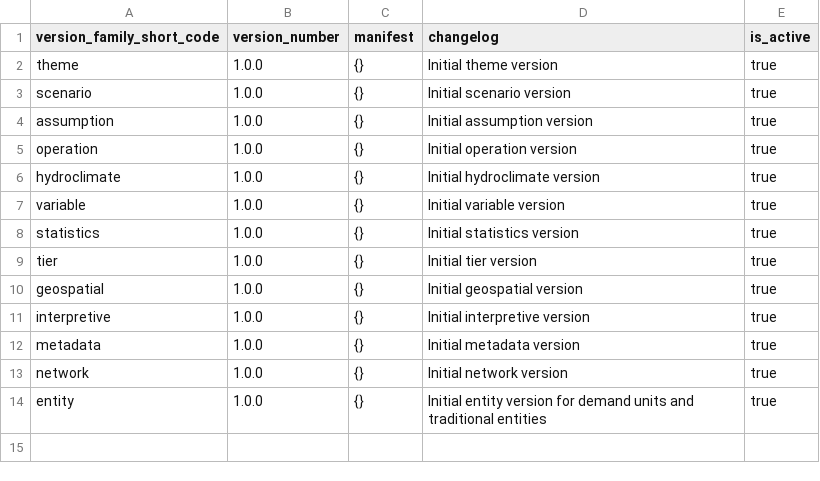
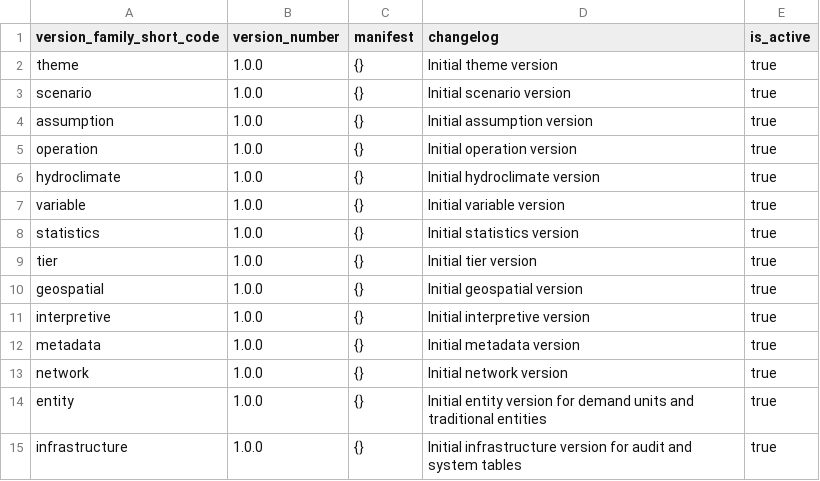
Before and after one commit to berkeley-gif/coeqwal-data-platform, a CSV file: database/seed_tables/00_versioning/version.csv, drawn as a sheet.

Commit message:
update domain family mappings

```diff
--- a/database/seed_tables/00_versioning/version.csv
+++ b/database/seed_tables/00_versioning/version.csv
@@ -14 +14,2 @@ network,1.0.0,{},"Initial network version",true
 entity,1.0.0,{},"Initial entity version for demand units and traditional entities",true
+infrastructure,1.0.0,{},"Initial infrastructure version for audit and system tables",true
```
Also changed, not shown: database/seed_tables/00_versioning/version_family.csv, 4 other files.
